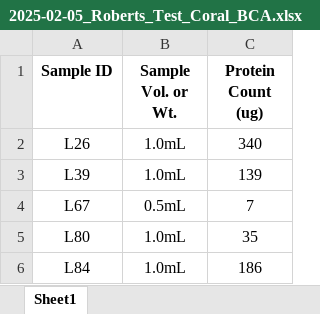
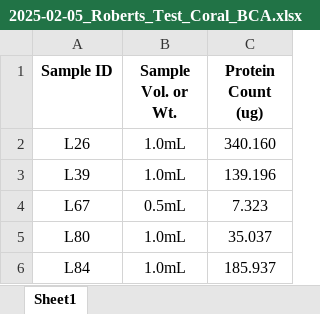
Before and after one commit to urol-e5/timeseries_molecular, an Excel workbook: M-multi-species/data/lipidomics/2025-02-05_Roberts_Test_Coral_BCA.xlsx, sheet Sheet1, drawn as a sheet; values as stored, in another font and other column widths than the file's, no borders; the diff names each change by its address in the sheet, - before the commit and + after, or states it on an @@ line.

```diff
--- a/M-multi-species/data/lipidomics/2025-02-05_Roberts_Test_Coral_BCA.xlsx (sheet Sheet1)
+++ b/M-multi-species/data/lipidomics/2025-02-05_Roberts_Test_Coral_BCA.xlsx (sheet Sheet1)
-C2 (Protein Count (ug)): 340
+C2 (Protein Count (ug)): 340.160
-C3 (Protein Count (ug)): 139
+C3 (Protein Count (ug)): 139.196
-C4 (Protein Count (ug)): 7
+C4 (Protein Count (ug)): 7.323
-C5 (Protein Count (ug)): 35
+C5 (Protein Count (ug)): 35.037
-C6 (Protein Count (ug)): 186
+C6 (Protein Count (ug)): 185.937
```
Also changed, not shown: M-multi-species/data/metabolomics/2025-04-15_Roberts-98.xlsx, 3 other files.
